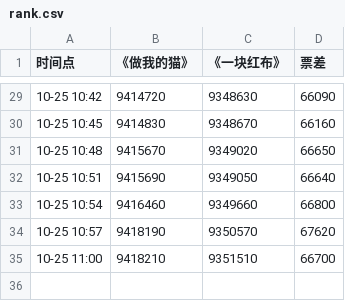
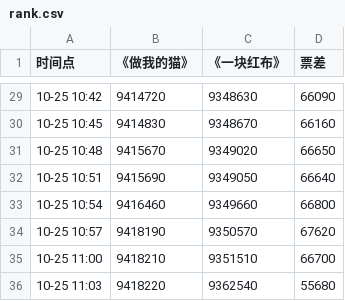
Before and after one commit to xavier90/ranking_back, a CSV file: data/rank.csv, drawn as a sheet; only a part is shown, gaps mark what is left out; the diff names each change by its address in the sheet, - before the commit and + after, or states it on an @@ line.

Commit message:
update data

```diff
--- a/data/rank.csv
+++ b/data/rank.csv
+row 36: 10-25 11:03 | 9418220 | 9362540 | 55680
```
